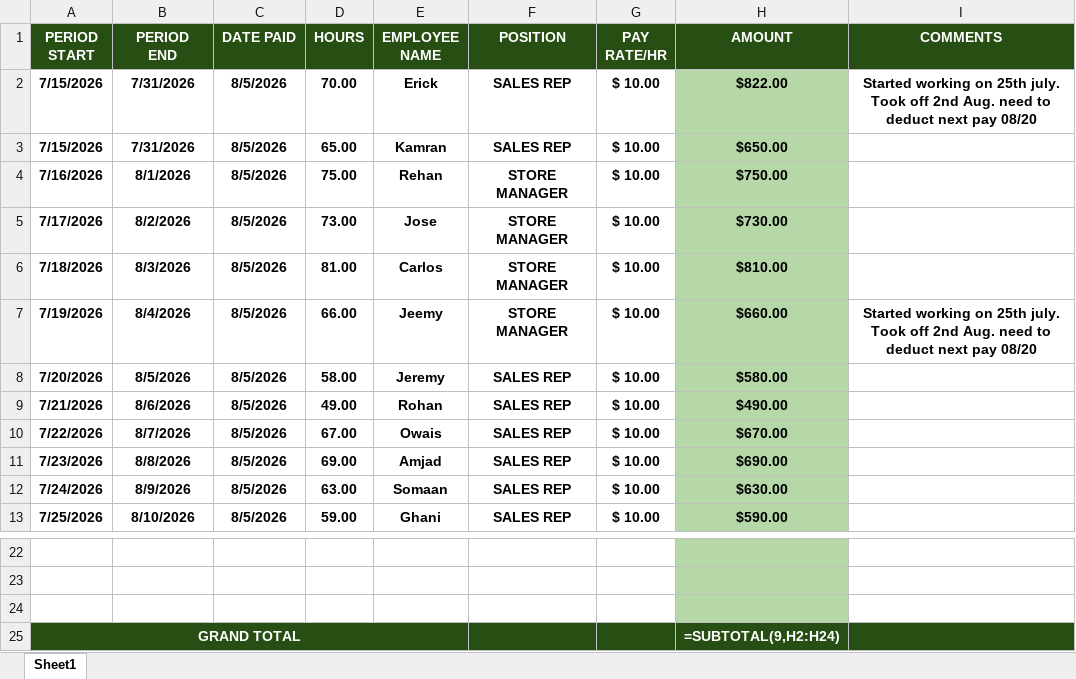
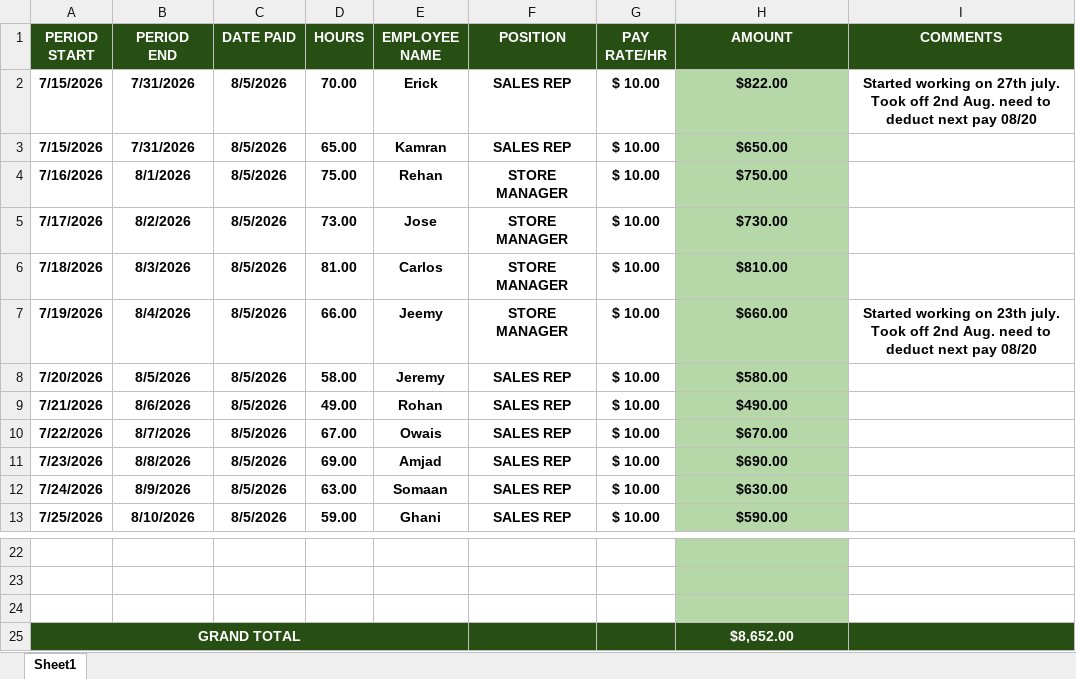
Before and after one commit to MuhammadYousuf1/HR-Dashboard, an Excel workbook: data/PAYROLL.xlsx, sheet Sheet1, drawn as a sheet; only a part is shown, gaps mark what is left out; values as stored, in another font and other column widths than the file's, no borders; formulas without a stored value are shown as written; the diff names each change by its address in the sheet, - before the commit and + after, or states it on an @@ line.

Commit message:
Update 2026-08-19 00:05

```diff
--- a/data/PAYROLL.xlsx (sheet Sheet1)
+++ b/data/PAYROLL.xlsx (sheet Sheet1)
-I2 (COMMENTS): …working on 25th july. Took…
+I2 (COMMENTS): …working on 27th july. Took…
-I7 (COMMENTS): …working on 25th july. Took…
+I7 (COMMENTS): …working on 23th july. Took…
-H25 (AMOUNT): =SUBTOTAL(9,H2:H24)
+H25 (AMOUNT): $8,652.00
```
